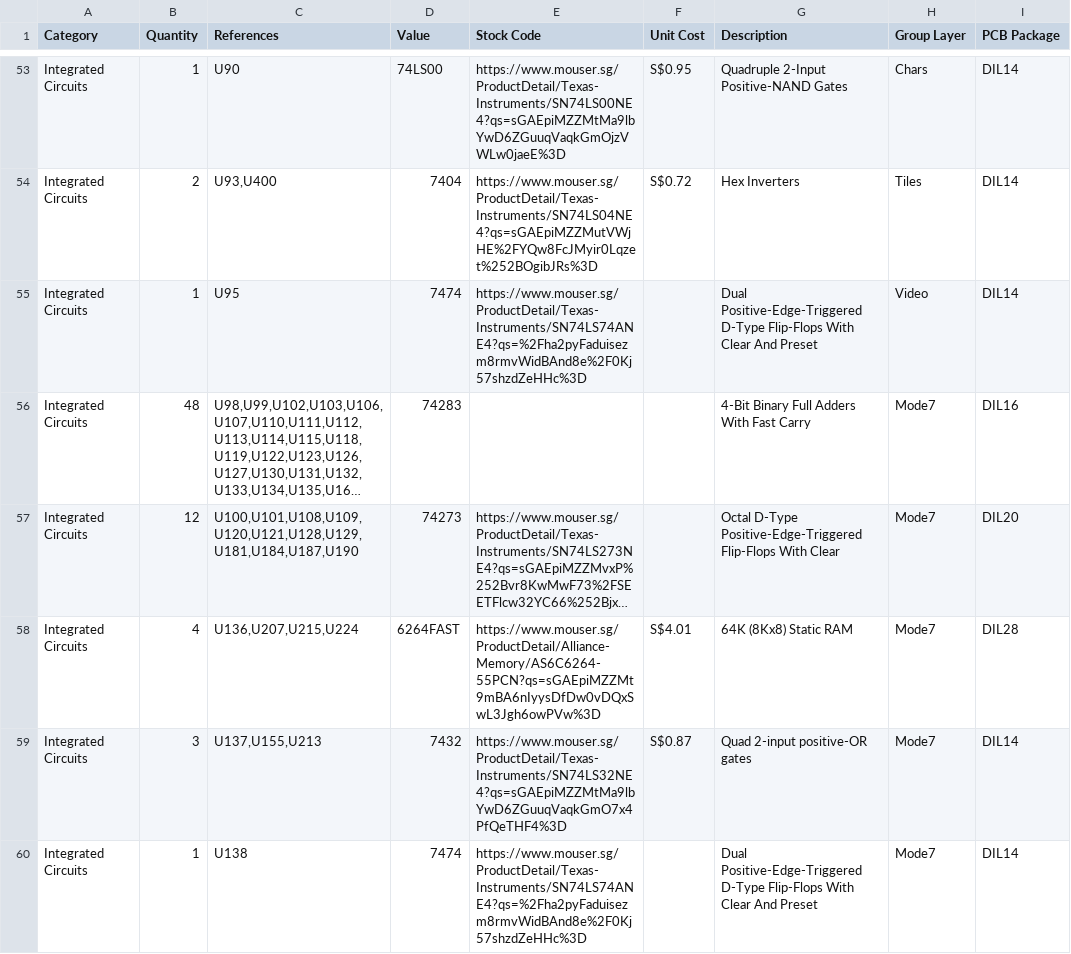
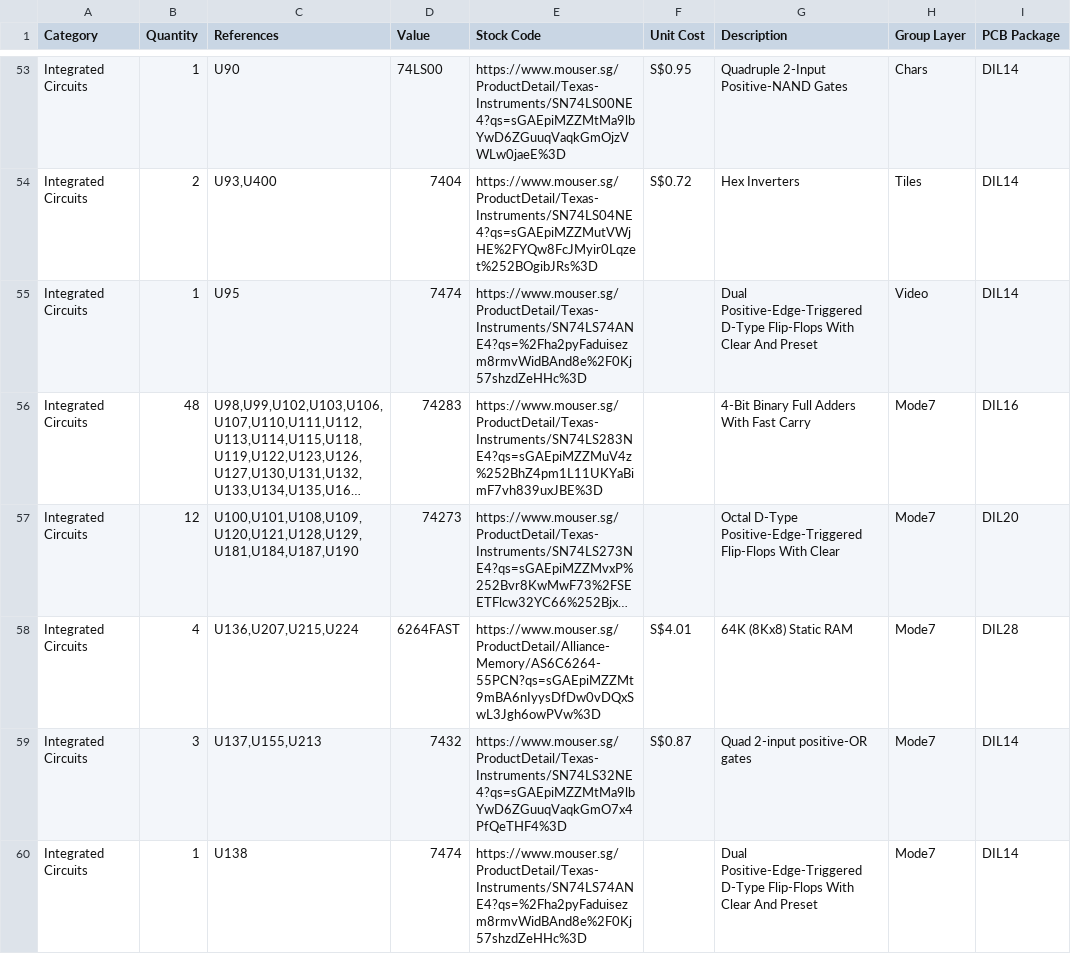
Before and after one commit to martinpiper/BombJack, a CSV file: V5.0/Bill Of Materials Bomb Jack.csv, drawn as a sheet; only a part is shown, gaps mark what is left out; long unchanged cells end in …; the diff names each change by its address in the sheet, - before the commit and + after, or states it on an @@ line.

```diff
--- a/V5.0/Bill Of Materials Bomb Jack.csv
+++ b/V5.0/Bill Of Materials Bomb Jack.csv
-E56 (Stock Code): (empty)
+E56 (Stock Code): https://www.mouser.sg/ProductDetail/Texas-Instruments/SN74LS283NE4?qs=sGAEpiMZZMuV4z%252BhZ4pm1L11UKYaBimF7vh839uxJBE%3D
```
Also changed, not shown: 3 other files.
